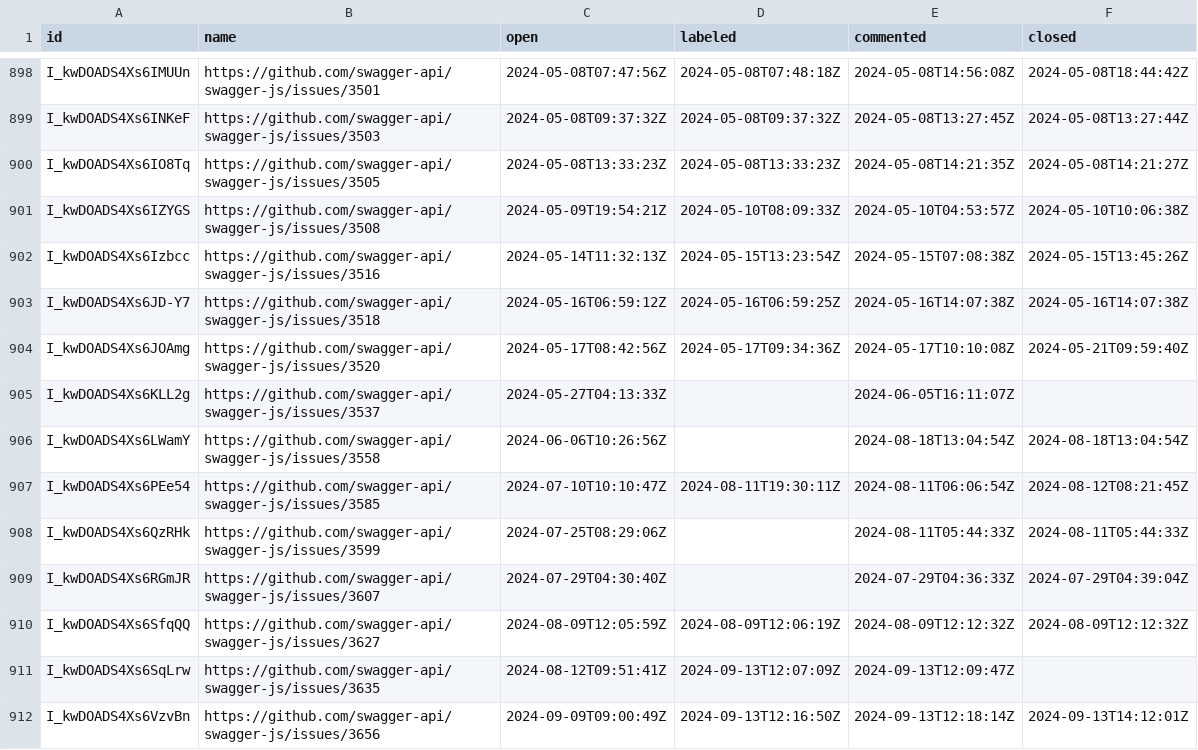
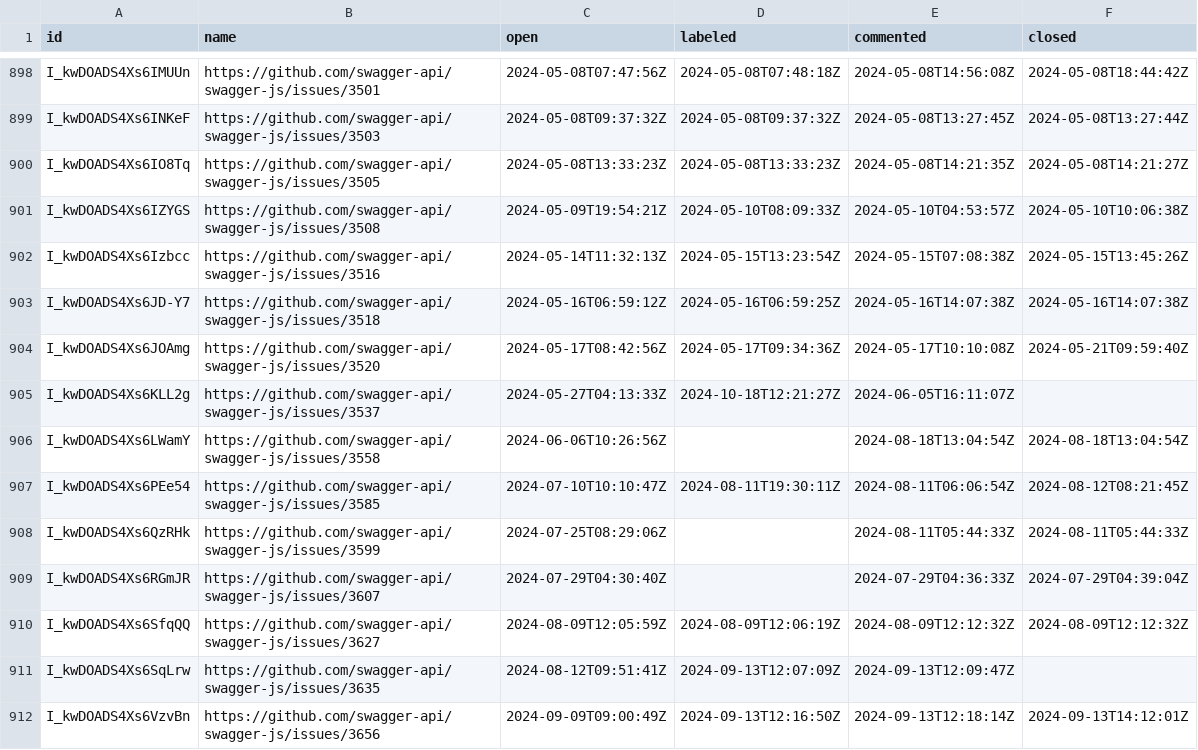
Before and after one commit to SmartBear/swagger-oselvar-metrics, a CSV file: data/swagger-api/swagger-js/issues.csv, drawn as a sheet; only a part is shown, gaps mark what is left out.

```diff
--- a/data/swagger-api/swagger-js/issues.csv
+++ b/data/swagger-api/swagger-js/issues.csv
@@ -904,3 +904,3 @@ I_kwDOADS4Xs6JD-Y7,https://github.com/swagger-api/swagger-js/issues/3518,2024-05
 I_kwDOADS4Xs6JOAmg,https://github.com/swagger-api/swagger-js/issues/3520,2024-05-17T08:42:56Z,2024-05-17T09:34:36Z,2024-05-17T10:10:08Z,2024-05-21T09:59:40Z
-I_kwDOADS4Xs6KLL2g,https://github.com/swagger-api/swagger-js/issues/3537,2024-05-27T04:13:33Z,,2024-06-05T16:11:07Z,
+I_kwDOADS4Xs6KLL2g,https://github.com/swagger-api/swagger-js/issues/3537,2024-05-27T04:13:33Z,2024-10-18T12:21:27Z,2024-06-05T16:11:07Z,
 I_kwDOADS4Xs6LWamY,https://github.com/swagger-api/swagger-js/issues/3558,2024-06-06T10:26:56Z,,2024-08-18T13:04:54Z,2024-08-18T13:04:54Z
```
Also changed, not shown: data/swagger-api/swagger-codegen/issues.csv, data/swagger-api/swagger-core/issues.csv, 3 other files.
